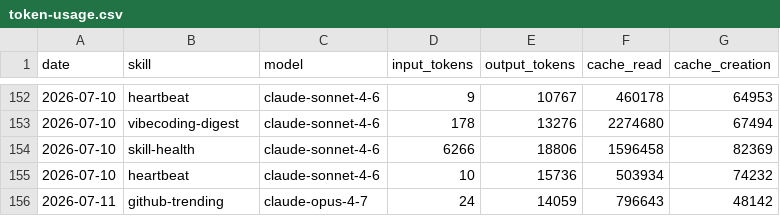
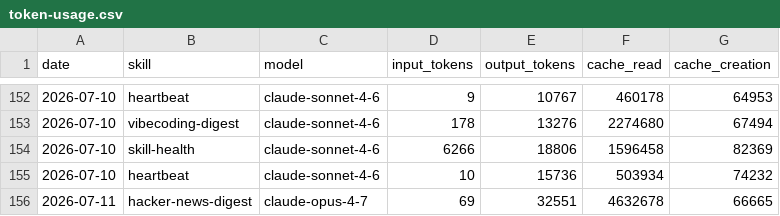
Before and after one commit to Da6hkin/aeon, a CSV file: memory/token-usage.csv, drawn as a sheet; only a part is shown, gaps mark what is left out.

Commit message:
chore(hacker-news-digest): auto-commit 2026-07-11

```diff
--- a/memory/token-usage.csv
+++ b/memory/token-usage.csv
@@ -155,2 +155,2 @@ date,skill,model,input_tokens,output_tokens,cache_read,cache_creation
 2026-07-10,heartbeat,claude-sonnet-4-6,10,15736,503934,74232
-2026-07-11,github-trending,claude-opus-4-7,24,14059,796643,48142
+2026-07-11,hacker-news-digest,claude-opus-4-7,69,32551,4632678,66665
```
Also changed, not shown: 4 other files.
